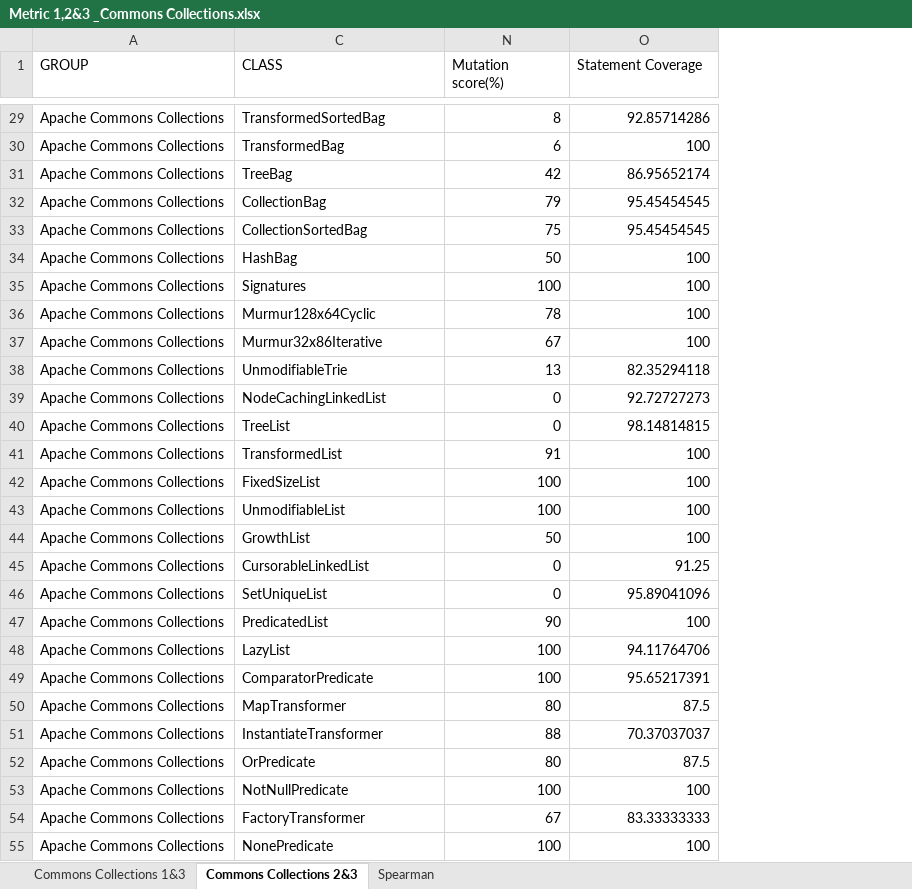
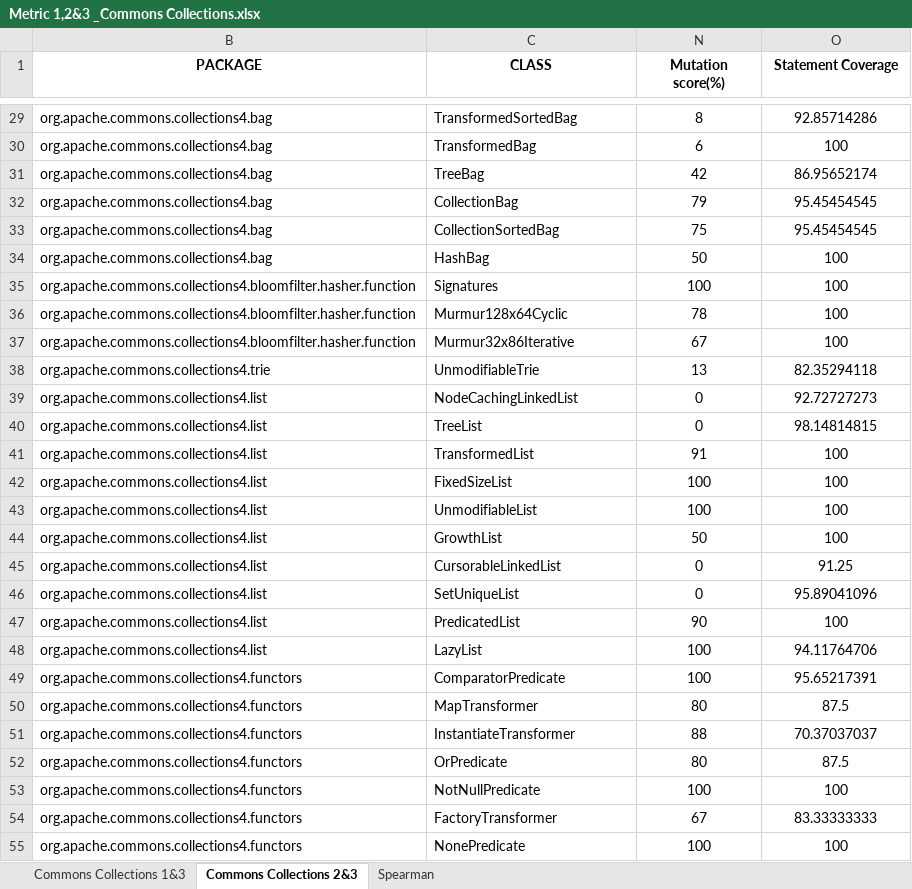
Before and after one commit to sarehfar/Measurement-Project, an Excel workbook: Correlation/Metric 1, 2 and 3/commons-collections/Metric 1,2&3 _Commons Collections.xlsx, sheet Commons Collections 2&3, drawn as a sheet; only a part is shown, gaps mark what is left out; values as stored, in another font and other column widths than the file's, no borders; removed rows and columns are numbered as before the commit, all else as after; the diff covers the shown part only; the diff names each change by its address in the sheet, - before the commit and + after, or states it on an @@ line.

```diff
--- a/Correlation/Metric 1, 2 and 3/commons-collections/Metric 1,2&3 _Commons Collections.xlsx (sheet Commons Collections 2&3)
+++ b/Correlation/Metric 1, 2 and 3/commons-collections/Metric 1,2&3 _Commons Collections.xlsx (sheet Commons Collections 2&3)
@@ column A (GROUP) hidden, rows 29-55: all Apache Commons Collections @@
@@ column B (PACKAGE) unhidden, rows 29-55: org.apache.commons.collections4.bag | org.apache.commons.collections4.bag | org.apache.commons.collections4.bag | org.apache.commons.collections4.bag | org.apache.commons.collections4.bag | org.apache.commons.collections4.bag | org.apache.commons.collections4.bloomfilter.hasher.function | org.apache.commons.collections4.bloomfilter.hasher.function | org.apache.commons.collections4.bloomfilter.hasher.function | org.apache.commons.collections4.trie | org.apache.commons.collections4.list | org.apache.commons.collections4.list | org.apache.commons.collections4.list | org.apache.commons.collections4.list | org.apache.commons.collections4.list | org.apache.commons.collections4.list | org.apache.commons.collections4.list | org.apache.commons.collections4.list | org.apache.commons.collections4.list | org.apache.commons.collections4.list | org.apache.commons.collections4.functors | org.apache.commons.collections4.functors | org.apache.commons.collections4.functors | org.apache.commons.collections4.functors | org.apache.commons.collections4.functors | org.apache.commons.collections4.functors | org.apache.commons.collections4.functors @@
@@ C1 bold: off → on, alignment: left → center @@
@@ N1:O1 bold: off → on, alignment: left → center @@
-N29:O55 alignment: right
+N29:O55 alignment: center
```
Also changed, not shown: cell formats elsewhere in this sheet, sheet Commons Collections 1&3, 4 other files.
